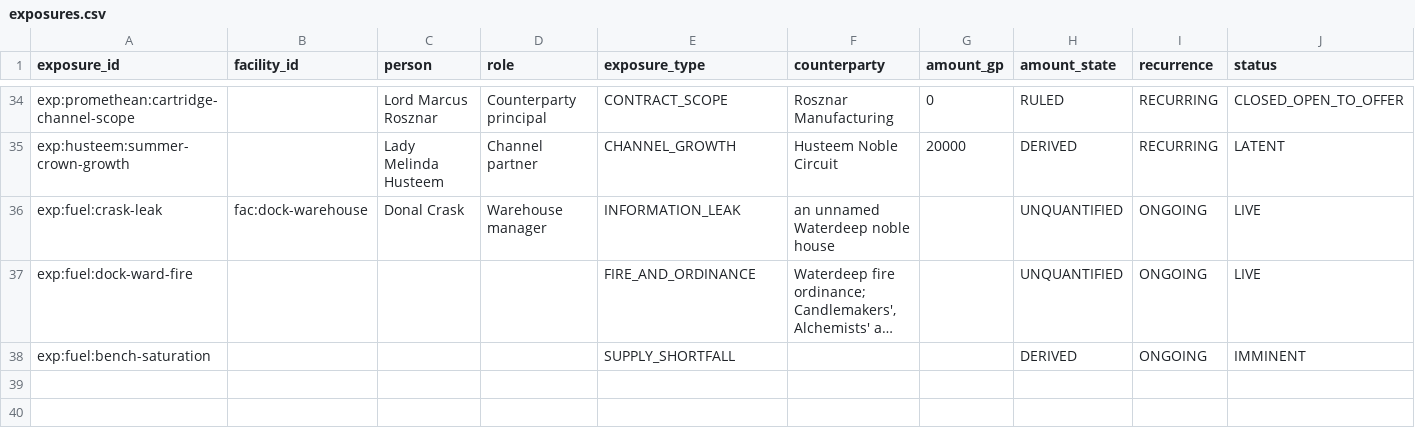
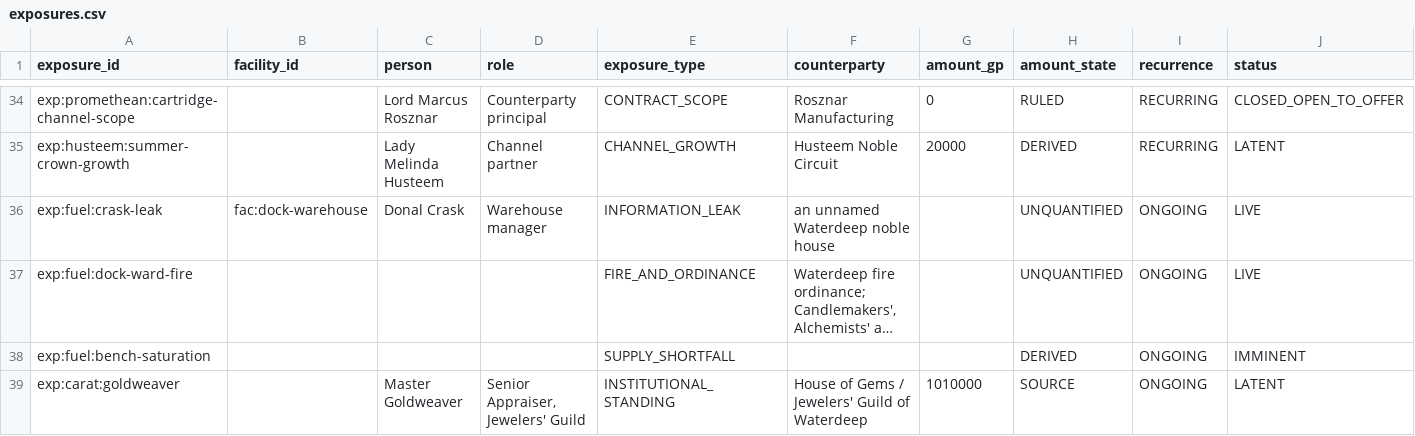
Before and after one commit to CFhacky/baen-economy-engine, a CSV file: data/canonical/exposures.csv, drawn as a sheet; only a part is shown, gaps mark what is left out; long unchanged cells end in …; rows hold the shown columns only; the diff names each change by its address in the sheet, - before the commit and + after, or states it on an @@ line.

```diff
--- a/data/canonical/exposures.csv
+++ b/data/canonical/exposures.csv
+row 39: exp:carat:goldweaver |  | Master Goldweaver | Senior Appraiser, Jewelers' Guild | INSTITUTIONAL_STANDING | House of Gems / Jewelers' Guild of Waterdeep | 1010000 | SOURCE | ONGOING | LATENT
```
Also changed, not shown: data/canonical/events.csv, data/canonical/programmes.csv.
